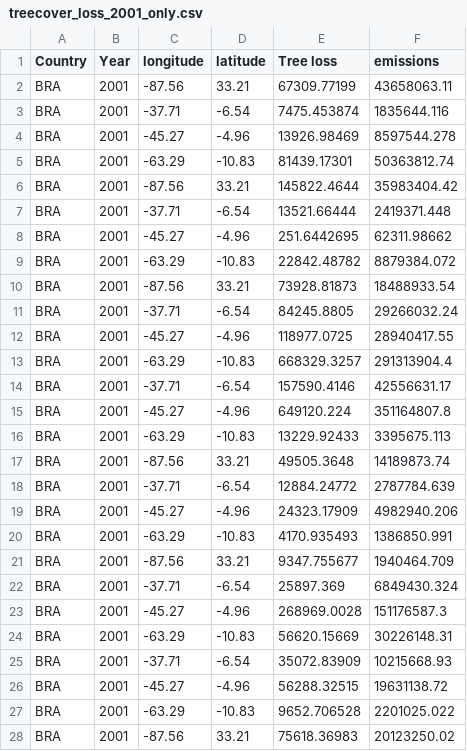
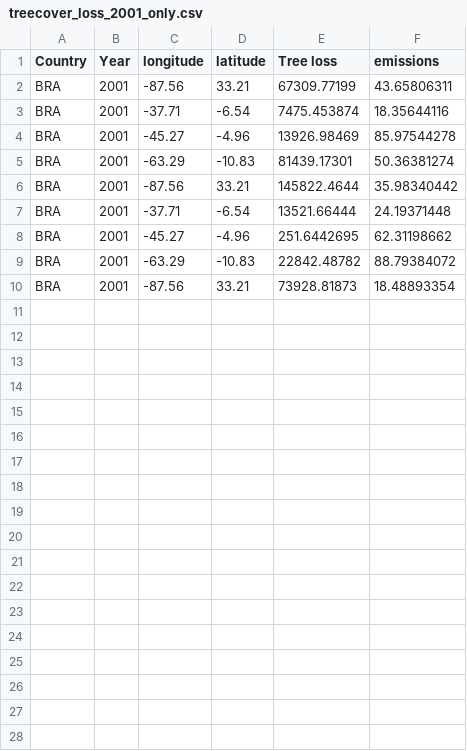
Before and after one commit to Jolie0/DECO3100, a CSV file: treecover_loss_2001_only.csv, drawn as a sheet.

Commit message:
Update treecover_loss_2001_only.csv

```diff
--- a/treecover_loss_2001_only.csv
+++ b/treecover_loss_2001_only.csv
@@ -1,28 +1,10 @@
 Country,Year,longitude,latitude,Tree loss,emissions
-BRA,2001,-87.56,33.21,67309.77199,43658063.11
-BRA,2001,-37.71,-6.54,7475.453874,1835644.116
-BRA,2001,-45.27,-4.96,13926.98469,8597544.278
-BRA,2001,-63.29,-10.83,81439.17301,50363812.74
-BRA,2001,-87.56,33.21,145822.4644,35983404.42
-BRA,2001,-37.71,-6.54,13521.66444,2419371.448
-BRA,2001,-45.27,-4.96,251.6442695,62311.98662
-BRA,2001,-63.29,-10.83,22842.48782,8879384.072
-BRA,2001,-87.56,33.21,73928.81873,18488933.54
-BRA,2001,-37.71,-6.54,84245.8805,29266032.24
-BRA,2001,-45.27,-4.96,118977.0725,28940417.55
-BRA,2001,-63.29,-10.83,668329.3257,291313904.4
-BRA,2001,-37.71,-6.54,157590.4146,42556631.17
-BRA,2001,-45.27,-4.96,649120.224,351164807.8
-BRA,2001,-63.29,-10.83,13229.92433,3395675.113
-BRA,2001,-87.56,33.21,49505.3648,14189873.74
-BRA,2001,-37.71,-6.54,12884.24772,2787784.639
-BRA,2001,-45.27,-4.96,24323.17909,4982940.206
-BRA,2001,-63.29,-10.83,4170.935493,1386850.991
-BRA,2001,-87.56,33.21,9347.755677,1940464.709
-BRA,2001,-37.71,-6.54,25897.369,6849430.324
-BRA,2001,-45.27,-4.96,268969.0028,151176587.3
-BRA,2001,-63.29,-10.83,56620.15669,30226148.31
-BRA,2001,-37.71,-6.54,35072.83909,10215668.93
-BRA,2001,-45.27,-4.96,56288.32515,19631138.72
-BRA,2001,-63.29,-10.83,9652.706528,2201025.022
-BRA,2001,-87.56,33.21,75618.36983,20123250.02
+BRA,2001,-87.56,33.21,67309.77199,43.65806311
+BRA,2001,-37.71,-6.54,7475.453874,18.35644116
+BRA,2001,-45.27,-4.96,13926.98469,85.97544278
+BRA,2001,-63.29,-10.83,81439.17301,50.36381274
+BRA,2001,-87.56,33.21,145822.4644,35.98340442
+BRA,2001,-37.71,-6.54,13521.66444,24.19371448
+BRA,2001,-45.27,-4.96,251.6442695,62.31198662
+BRA,2001,-63.29,-10.83,22842.48782,88.79384072
+BRA,2001,-87.56,33.21,73928.81873,18.48893354
```
